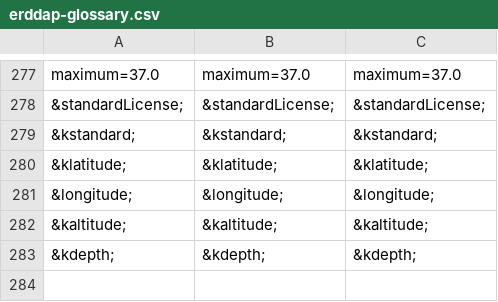
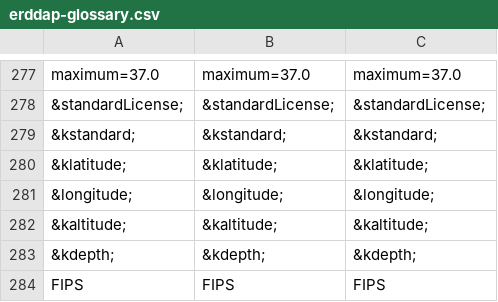
Before and after one commit to ERDDAP/erddap, a CSV file: WEB-INF/classes/gov/noaa/pfel/erddap/util/translatedMessages/erddap-glossary.csv, drawn as a sheet; only a part is shown, gaps mark what is left out.

```diff
--- a/WEB-INF/classes/gov/noaa/pfel/erddap/util/translatedMessages/erddap-glossary.csv
+++ b/WEB-INF/classes/gov/noaa/pfel/erddap/util/translatedMessages/erddap-glossary.csv
@@ -283 +283,2 @@ maximum=37.0,maximum=37.0,maximum=37.0
 &kdepth;,&kdepth;,&kdepth;
+FIPS,FIPS,FIPS
```
Also changed, not shown: 4 other files.
